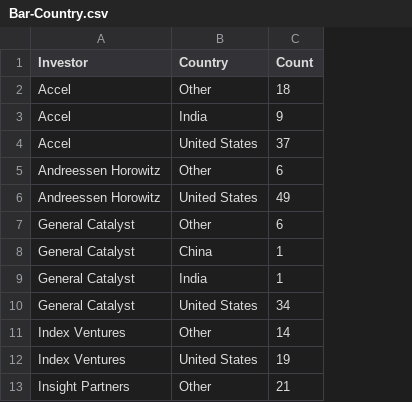
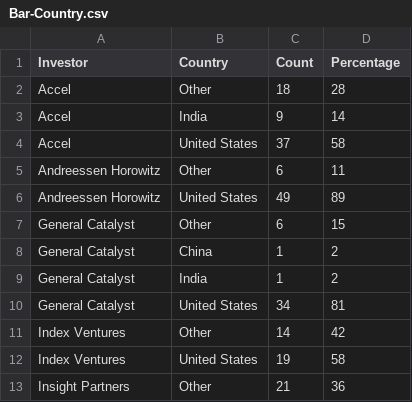
Before and after one commit to hxuanc/FIT3179, a CSV file: DataVis2/data/Bar-Country.csv, drawn as a sheet; only a part is shown; the diff names each change by its address in the sheet, - before the commit and + after, or states it on an @@ line.

Commit message:
Add files via upload

```diff
--- a/DataVis2/data/Bar-Country.csv
+++ b/DataVis2/data/Bar-Country.csv
+column D (Percentage), rows 2-13: 28 | 14 | 58 | 11 | 89 | 15 | 2 | 2 | 81 | 42 | 58 | 36
```
